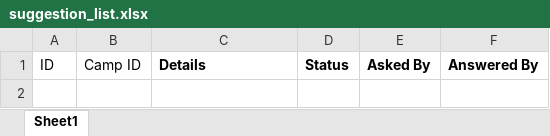
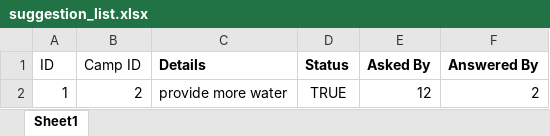
Before and after one commit to sheldor07/SC2002-CAMS, an Excel workbook: suggestion_list.xlsx, sheet Sheet1, drawn as a sheet; values as stored, in another font and other column widths than the file's, no borders; the diff names each change by its address in the sheet, - before the commit and + after, or states it on an @@ line.

```diff
--- a/suggestion_list.xlsx (sheet Sheet1)
+++ b/suggestion_list.xlsx (sheet Sheet1)
+row 2: 1 | 2 | provide more water | TRUE | 12 | 2
```
Also changed, not shown: student_list.xlsx, 6 other files.
